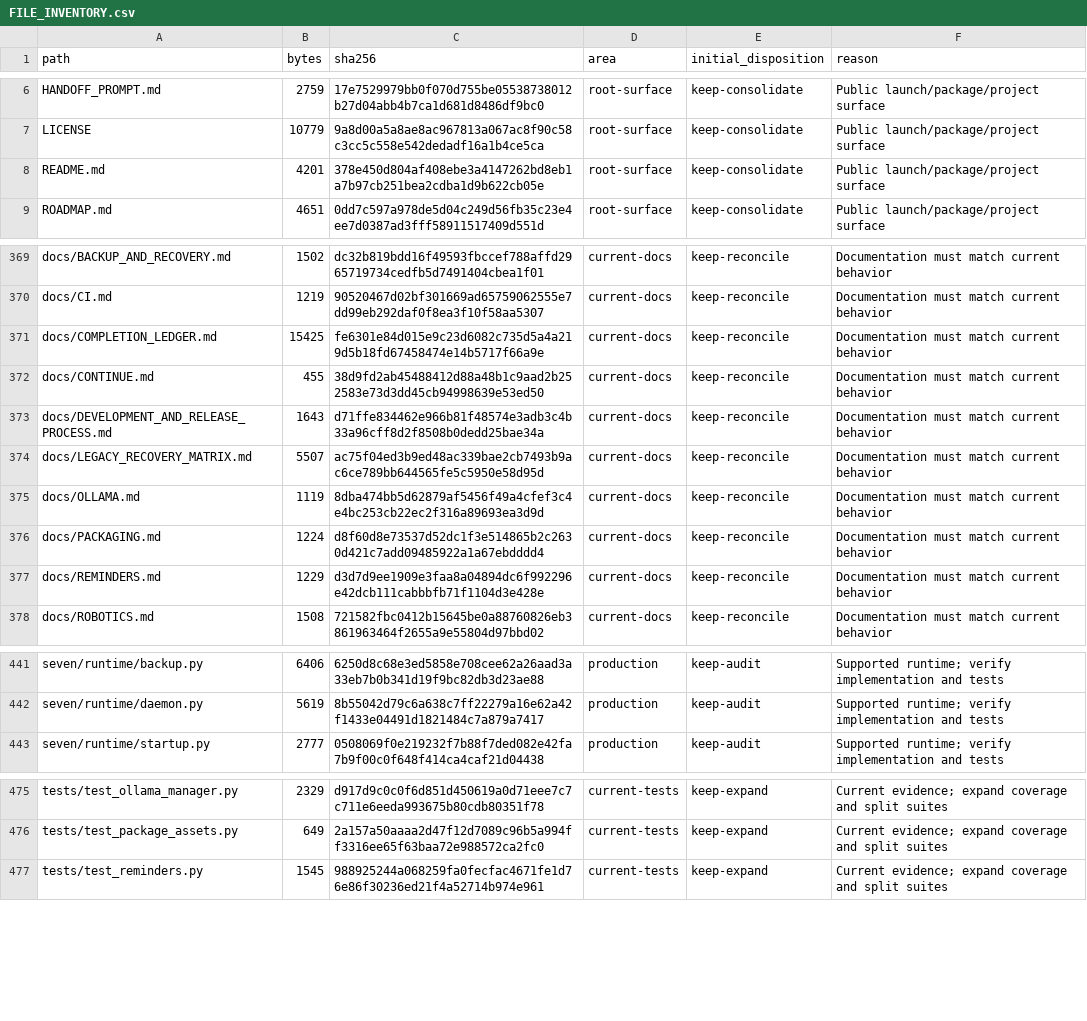
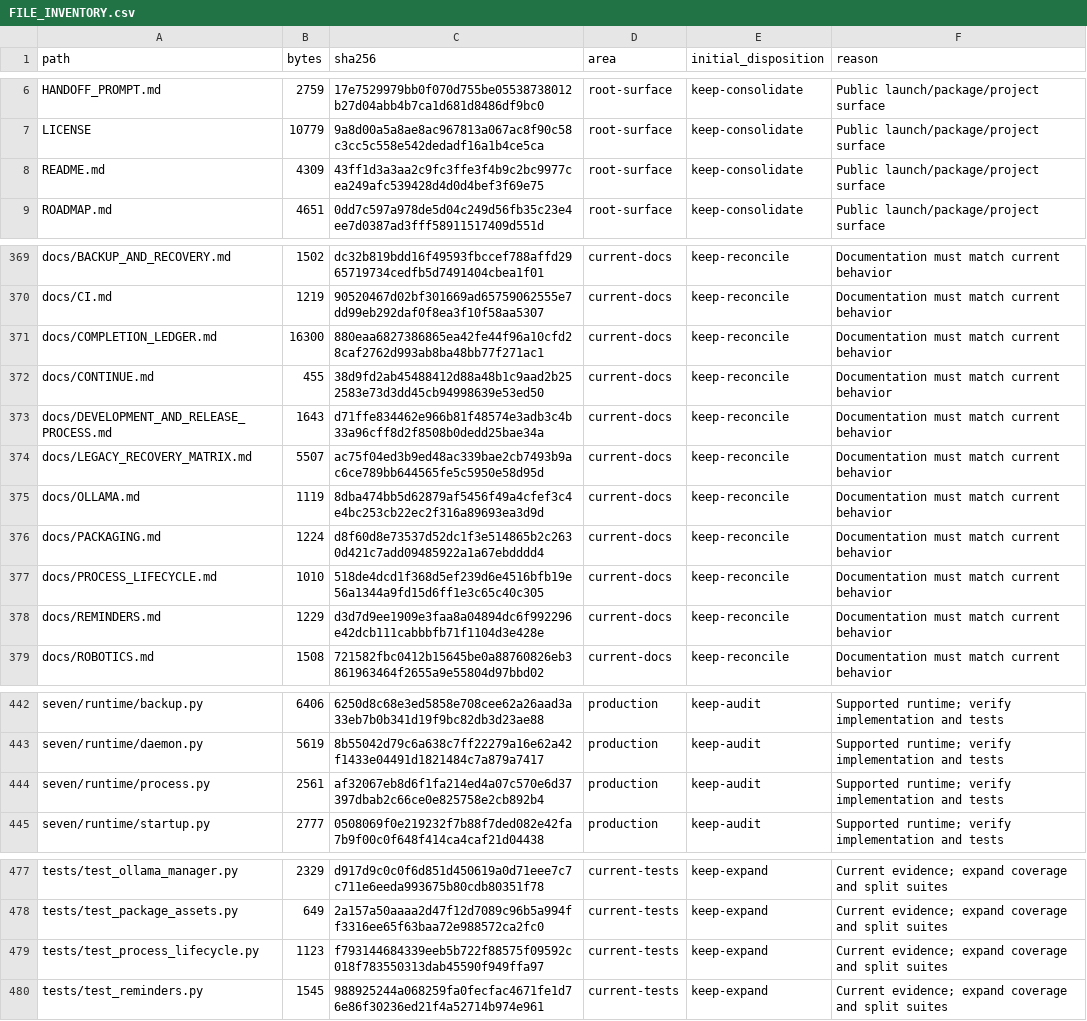
Before and after one commit to LoSkroefie/seven-ai, a CSV file: docs/FILE_INVENTORY.csv, drawn as a sheet; only a part is shown, gaps mark what is left out; the diff covers the shown part only.

Commit message:
complete coding agent delegation lifecycle

```diff
--- a/docs/FILE_INVENTORY.csv
+++ b/docs/FILE_INVENTORY.csv
@@ -7,3 +7,3 @@ HANDOFF_PROMPT.md,2759,17e7529979bb0f070d755be05538738012b27d04abb4b7ca1d681d848
 LICENSE,10779,9a8d00a5a8ae8ac967813a067ac8f90c58c3cc5c558e542dedadf16a1b4ce5ca,root-surface,keep-consolidate,Public launch/package/project surface
-README.md,4201,378e450d804af408ebe3a4147262bd8eb1a7b97cb251bea2cdba1d9b622cb05e,root-surface,keep-consolidate,Public launch/package/project surface
+README.md,4309,43ff1d3a3aa2c9fc3ffe3f4b9c2bc9977cea249afc539428d4d0d4bef3f69e75,root-surface,keep-consolidate,Public launch/package/project surface
 ROADMAP.md,4651,0dd7c597a978de5d04c249d56fb35c23e4ee7d0387ad3fff58911517409d551d,root-surface,keep-consolidate,Public launch/package/project surface
@@ -370,3 +370,3 @@ docs/BACKUP_AND_RECOVERY.md,1502,dc32b819bdd16f49593fbccef788affd2965719734cedfb
 docs/CI.md,1219,90520467d02bf301669ad65759062555e7dd99eb292daf0f8ea3f10f58aa5307,current-docs,keep-reconcile,Documentation must match current behavior
-docs/COMPLETION_LEDGER.md,15425,fe6301e84d015e9c23d6082c735d5a4a219d5b18fd67458474e14b5717f66a9e,current-docs,keep-reconcile,Documentation must match current behavior
+docs/COMPLETION_LEDGER.md,16300,880eaa6827386865ea42fe44f96a10cfd28caf2762d993ab8ba48bb77f271ac1,current-docs,keep-reconcile,Documentation must match current behavior
 docs/CONTINUE.md,455,38d9fd2ab45488412d88a48b1c9aad2b252583e73d3dd45cb94998639e53ed50,current-docs,keep-reconcile,Documentation must match current behavior
@@ -376,2 +376,3 @@ docs/OLLAMA.md,1119,8dba474bb5d62879af5456f49a4cfef3c4e4bc253cb22ec2f316a89693ea
 docs/PACKAGING.md,1224,d8f60d8e73537d52dc1f3e514865b2c2630d421c7add09485922a1a67ebdddd4,current-docs,keep-reconcile,Documentation must match current behavior
+docs/PROCESS_LIFECYCLE.md,1010,518de4dcd1f368d5ef239d6e4516bfb19e56a1344a9fd15d6ff1e3c65c40c305,current-docs,keep-reconcile,Documentation must match current behavior
 docs/REMINDERS.md,1229,d3d7d9ee1909e3faa8a04894dc6f992296e42dcb111cabbbfb71f1104d3e428e,current-docs,keep-reconcile,Documentation must match current behavior
@@ -442,2 +443,3 @@ seven/runtime/backup.py,6406,6250d8c68e3ed5858e708cee62a26aad3a33eb7b0b341d19f9b
 seven/runtime/daemon.py,5619,8b55042d79c6a638c7ff22279a16e62a42f1433e04491d1821484c7a879a7417,production,keep-audit,Supported runtime; verify implementation and tests
+seven/runtime/process.py,2561,af32067eb8d6f1fa214ed4a07c570e6d37397dbab2c66ce0e825758e2cb892b4,production,keep-audit,Supported runtime; verify implementation and tests
 seven/runtime/startup.py,2777,0508069f0e219232f7b88f7ded082e42fa7b9f00c0f648f414ca4caf21d04438,production,keep-audit,Supported runtime; verify implementation and tests
@@ -476,2 +478,3 @@ tests/test_ollama_manager.py,2329,d917d9c0c0f6d851d450619a0d71eee7c7c711e6eeda99
 tests/test_package_assets.py,649,2a157a50aaaa2d47f12d7089c96b5a994ff3316ee65f63baa72e988572ca2fc0,current-tests,keep-expand,Current evidence; expand coverage and split suites
+tests/test_process_lifecycle.py,1123,f793144684339eeb5b722f88575f09592c018f783550313dab45590f949ffa97,current-tests,keep-expand,Current evidence; expand coverage and split suites
 tests/test_reminders.py,1545,988925244a068259fa0fecfac4671fe1d76e86f30236ed21f4a52714b974e961,current-tests,keep-expand,Current evidence; expand coverage and split suites
```
Also changed, not shown: 6 edited cells elsewhere in this file, 7 other files.
